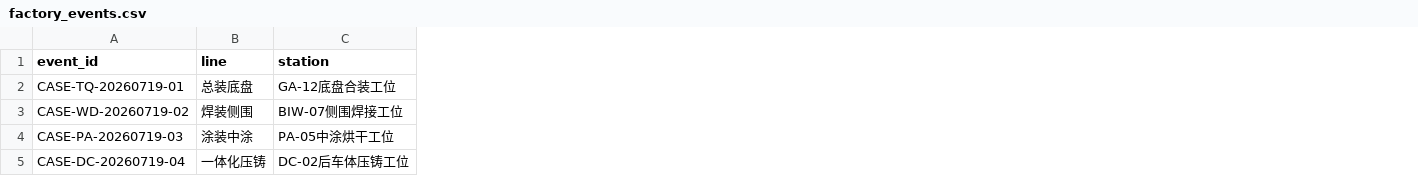
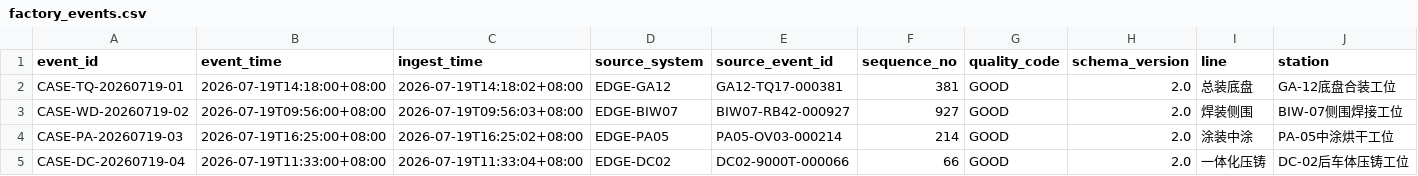
Before and after one commit to zhijinDeng/Seris, a CSV file: data/factory_events.csv, drawn as a sheet; only a part is shown; the diff names each change by its address in the sheet, - before the commit and + after, or states it on an @@ line.

```diff
--- a/data/factory_events.csv
+++ b/data/factory_events.csv
+column B (event_time), rows 2-5: 2026-07-19T14:18:00+08:00 | 2026-07-19T09:56:00+08:00 | 2026-07-19T16:25:00+08:00 | 2026-07-19T11:33:00+08:00
+column C (ingest_time), rows 2-5: 2026-07-19T14:18:02+08:00 | 2026-07-19T09:56:03+08:00 | 2026-07-19T16:25:02+08:00 | 2026-07-19T11:33:04+08:00
+column D (source_system), rows 2-5: EDGE-GA12 | EDGE-BIW07 | EDGE-PA05 | EDGE-DC02
+column E (source_event_id), rows 2-5: GA12-TQ17-000381 | BIW07-RB42-000927 | PA05-OV03-000214 | DC02-9000T-000066
+column F (sequence_no), rows 2-5: 381 | 927 | 214 | 66
+column G (quality_code), rows 2-5: all GOOD
+column H (schema_version), rows 2-5: all 2.0
```
Also changed, not shown: data/feishu_bitable_schema.csv, 50 other files.
